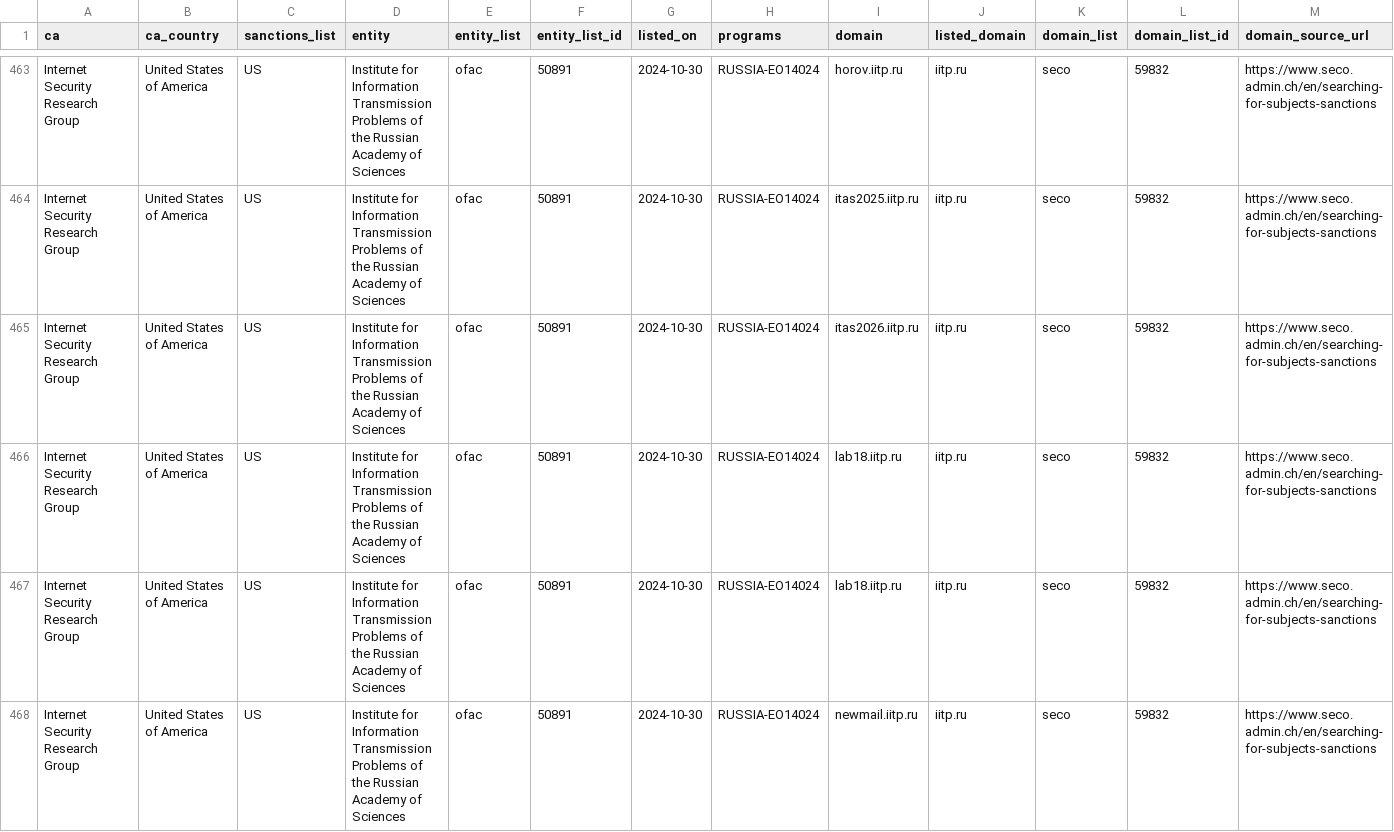
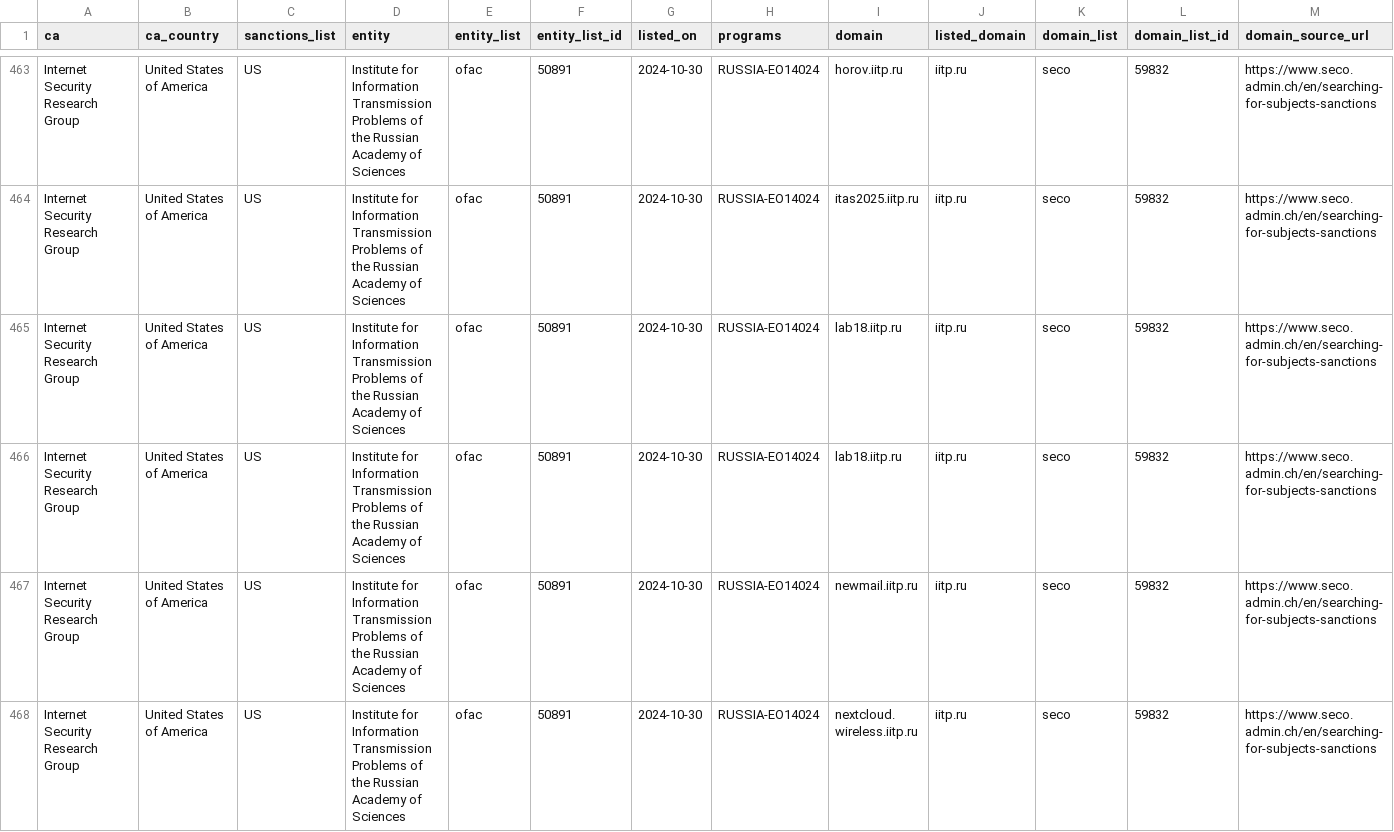
Before and after one commit to Sec-Wayne/ct-sanctions-watch, a CSV file: sanctions.csv, drawn as a sheet; only a part is shown, gaps mark what is left out; the shorter side is filled out with more unchanged rows; rows hold the shown columns only; the diff names each change by its address in the sheet, - before the commit and + after, or states it on an @@ line.

Commit message:
Removed certs for Internet Security Research Group x1

```diff
--- a/sanctions.csv
+++ b/sanctions.csv
-row 465: Internet Security Research Group | United States of America | US | Institute for Information Transmission Problems of the Russian Academy of Sciences | ofac | 50891 | 2024-10-30 | RUSSIA-EO14024 | itas2026.iitp.ru | iitp.ru | seco | 59832 | https://www.seco.admin.ch/en/searching-for-subjects-sanctions
```
Also changed, not shown: 3 other files.
